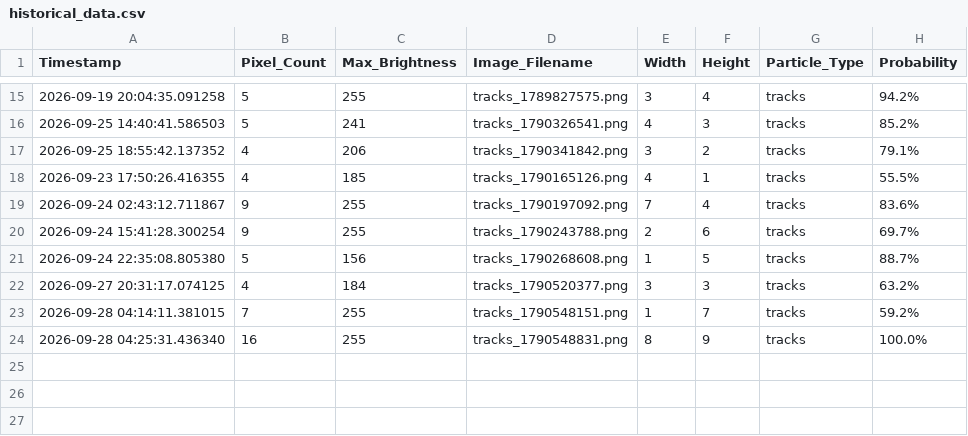
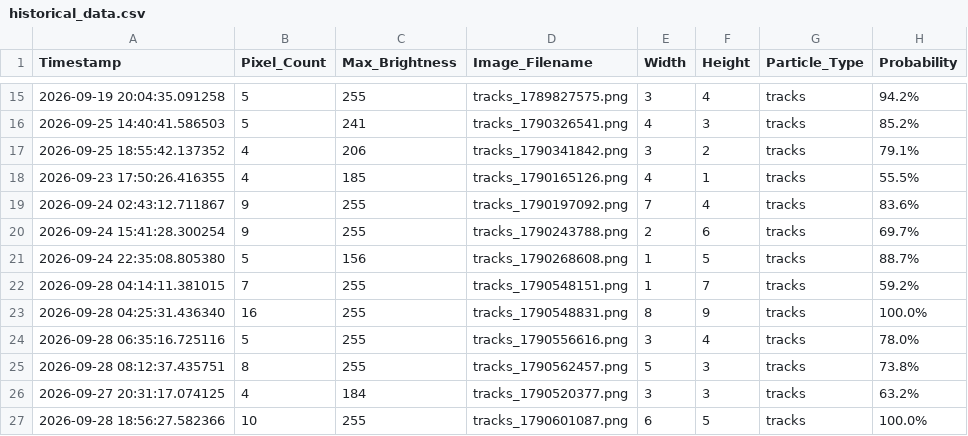
Before and after one commit to bkb3/muon-observatory, a CSV file: static/historical_data.csv, drawn as a sheet; only a part is shown, gaps mark what is left out.

```diff
--- a/static/historical_data.csv
+++ b/static/historical_data.csv
@@ -21,4 +21,7 @@ Timestamp,Pixel_Count,Max_Brightness,Image_Filename,Width,Height,Particle_Type,P
 2026-09-24 22:35:08.805380,5,156,tracks_1790268608.png,1,5,tracks,88.7%
-2026-09-27 20:31:17.074125,4,184,tracks_1790520377.png,3,3,tracks,63.2%
 2026-09-28 04:14:11.381015,7,255,tracks_1790548151.png,1,7,tracks,59.2%
 2026-09-28 04:25:31.436340,16,255,tracks_1790548831.png,8,9,tracks,100.0%
+2026-09-28 06:35:16.725116,5,255,tracks_1790556616.png,3,4,tracks,78.0%
+2026-09-28 08:12:37.435751,8,255,tracks_1790562457.png,5,3,tracks,73.8%
+2026-09-27 20:31:17.074125,4,184,tracks_1790520377.png,3,3,tracks,63.2%
+2026-09-28 18:56:27.582366,10,255,tracks_1790601087.png,6,5,tracks,100.0%
```
Also changed, not shown: data/2026/09/28/muon_log.csv, 33 other files.
